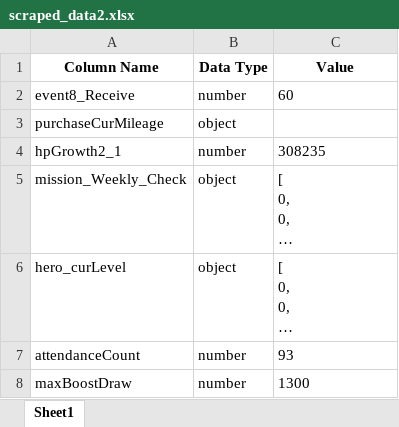
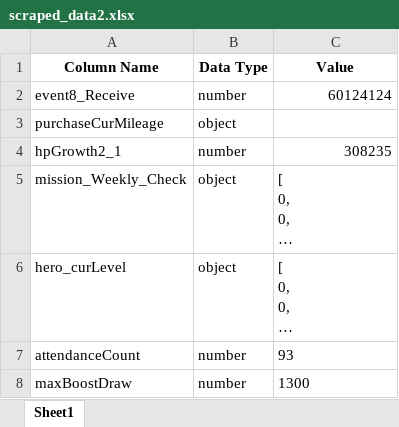
Before and after one commit to asgasgasgasfasfas/Python, an Excel workbook: sjdj/scraped_data2.xlsx, sheet Sheet1, drawn as a sheet; only a part is shown; long unchanged cells end in …; values as stored, in another font and other column widths than the file's, no borders; the diff names each change by its address in the sheet, - before the commit and + after, or states it on an @@ line.

```diff
--- a/sjdj/scraped_data2.xlsx (sheet Sheet1)
+++ b/sjdj/scraped_data2.xlsx (sheet Sheet1)
-C2 (Value): 60
+C2 (Value): 60124124
-C4 alignment: left
+C4 alignment: right
```
Also changed, not shown: 2 other files.
